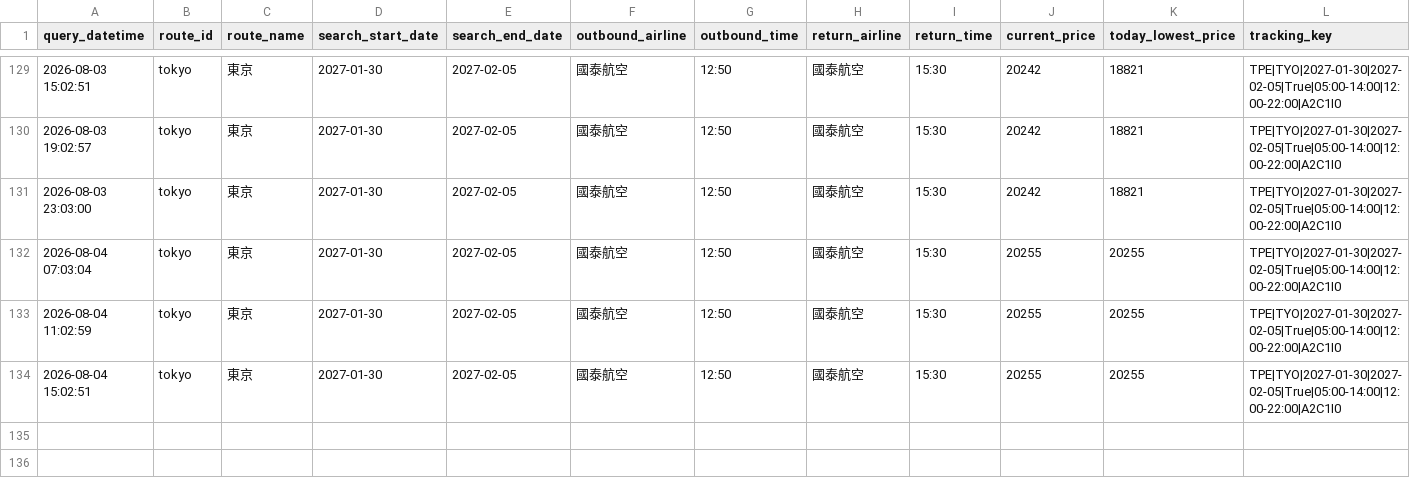
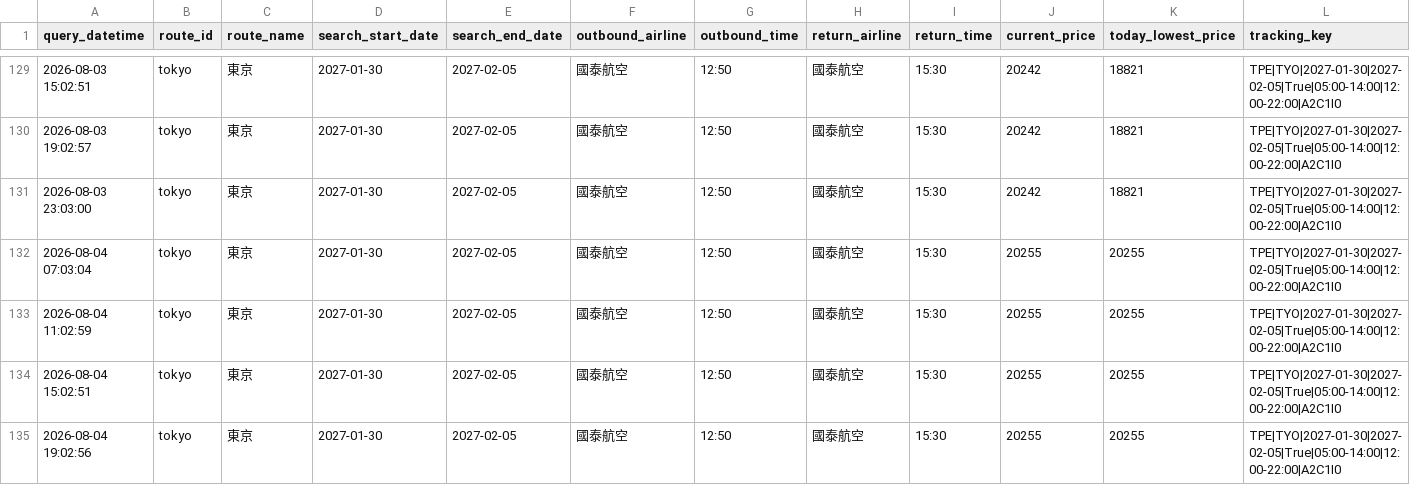
Before and after one commit to garycheng1009/plane-ticket, a CSV file: data/flight_price_queries.csv, drawn as a sheet; only a part is shown, gaps mark what is left out; the diff names each change by its address in the sheet, - before the commit and + after, or states it on an @@ line.

```diff
--- a/data/flight_price_queries.csv
+++ b/data/flight_price_queries.csv
+row 135: 2026-08-04 19:02:56 | tokyo | 東京 | 2027-01-30 | 2027-02-05 | 國泰航空 | 12:50 | 國泰航空 | 15:30 | 20255 | 20255 | TPE|TYO|2027-01-30|2027-02-05|True|05:00-14:00|12:00-22:00|A2C1I0
```
Also changed, not shown: 2 other files.
